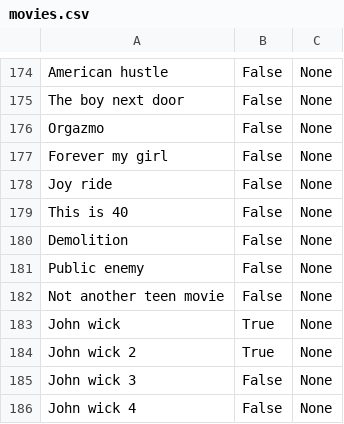
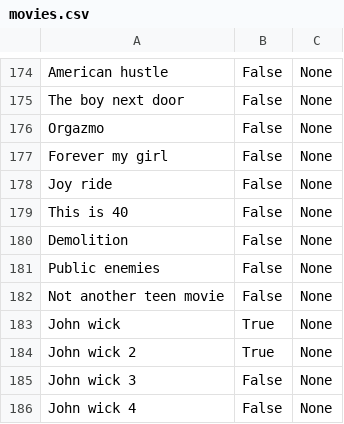
Before and after one commit to lanetb/Django-movie-app, a CSV file: movies/movies.csv, drawn as a sheet; only a part is shown, gaps mark what is left out.

Commit message:
changed movie

```diff
--- a/movies/movies.csv
+++ b/movies/movies.csv
@@ -180,3 +180,3 @@ This is 40,False,None
 Demolition,False,None
-Public enemy,False,None
+Public enemies,False,None
 Not another teen movie,False,None
```
